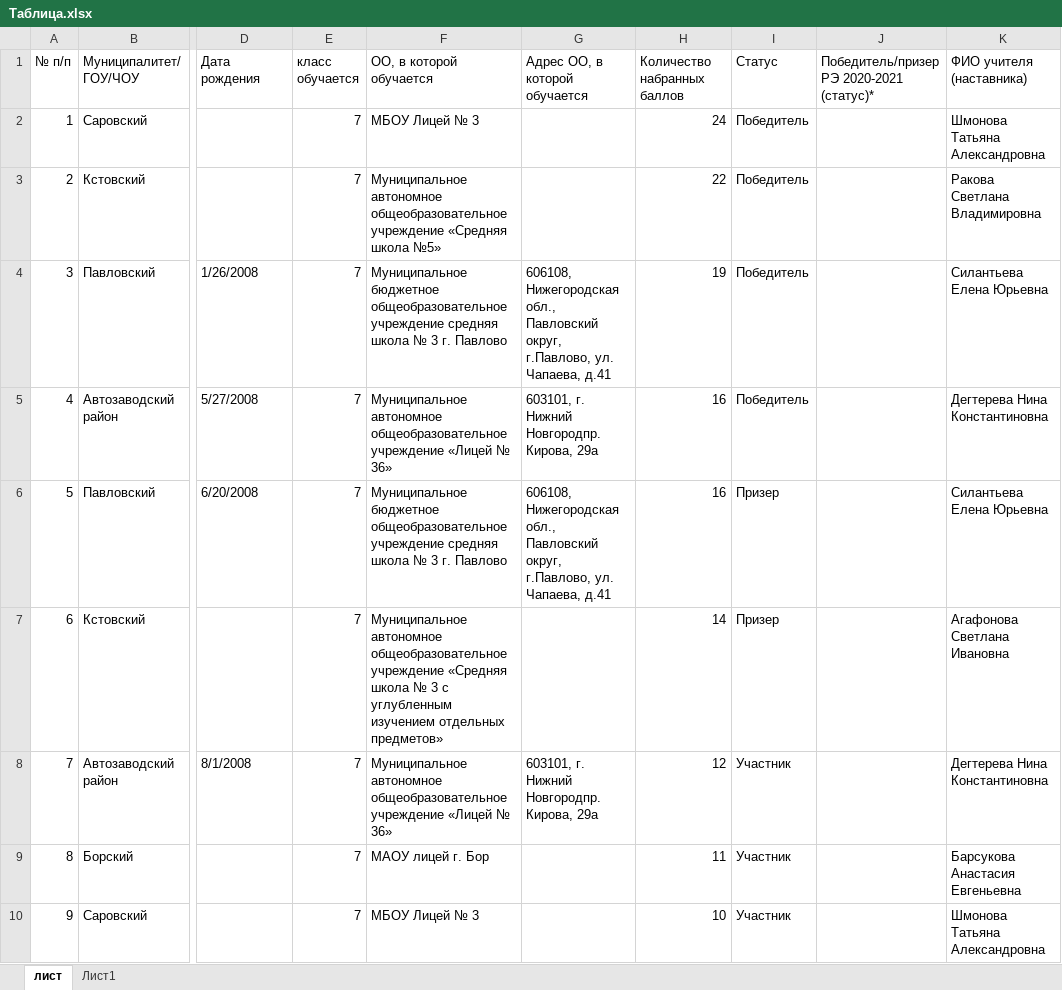
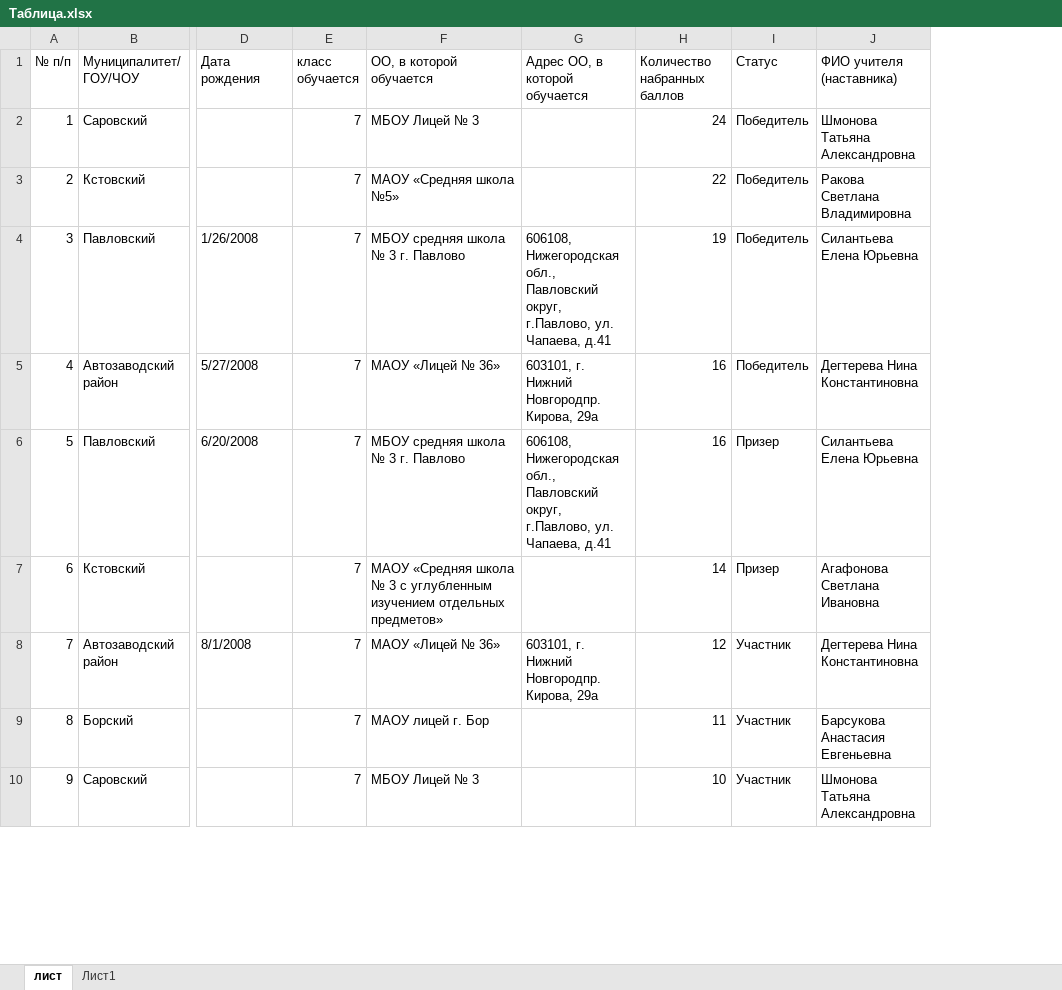
Before and after one commit to raiveder/Excel, an Excel workbook: Ecxel/Таблица.xlsx, sheet лист, drawn as a sheet; only a part is shown, gaps mark what is left out; values as stored, in another font and other column widths than the file's, no cell formats; conditional formats not drawn; the diff covers the shown part only; the diff names each change by its address in the sheet, - before the commit and + after, or states it on an @@ line.

```diff
--- a/Ecxel/Таблица.xlsx (sheet лист)
+++ b/Ecxel/Таблица.xlsx (sheet лист)
-column J, row 1: Победитель/призер РЭ 2020-2021 (статус)*
-F3 (ОО, в которой обучается): Муниципальное автономное общеобразовательное учреждение «Средняя школа…
+F3 (ОО, в которой обучается): МАОУ «Средняя школа…
-F4 (ОО, в которой обучается): Муниципальное бюджетное общеобразовательное учреждение средняя школа…
+F4 (ОО, в которой обучается): МБОУ средняя школа…
-F5 (ОО, в которой обучается): Муниципальное автономное общеобразовательное учреждение «Лицей № 36»
+F5 (ОО, в которой обучается): МАОУ «Лицей № 36»
-F6 (ОО, в которой обучается): Муниципальное бюджетное общеобразовательное учреждение средняя школа…
+F6 (ОО, в которой обучается): МБОУ средняя школа…
-F7 (ОО, в которой обучается): Муниципальное автономное общеобразовательное учреждение «Средняя школа…
+F7 (ОО, в которой обучается): МАОУ «Средняя школа…
-F8 (ОО, в которой обучается): Муниципальное автономное общеобразовательное учреждение «Лицей № 36»
+F8 (ОО, в которой обучается): МАОУ «Лицей № 36»
```
Also changed, not shown: 259 edited cells elsewhere in this sheet, cell formats, 2 other files.
